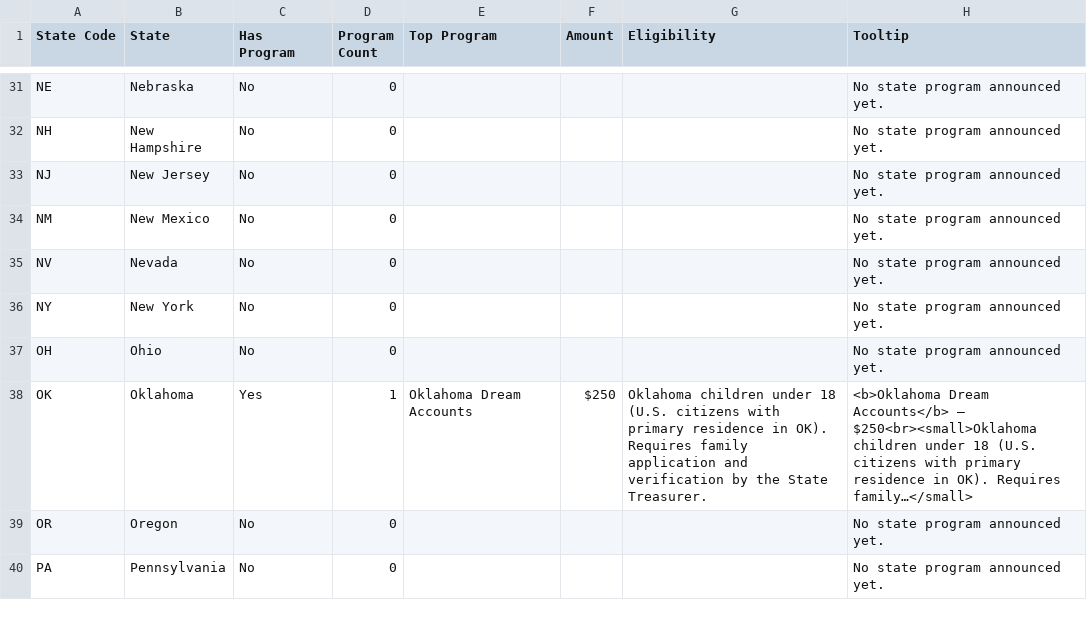
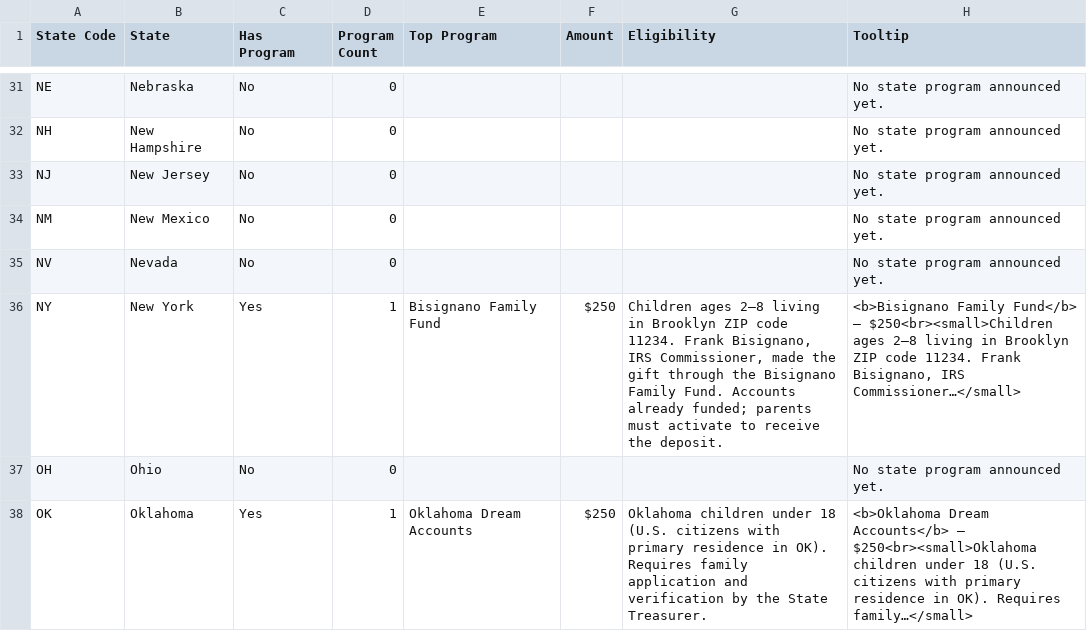
Before and after one commit to wayne-simonetti/trump_account_benefits_calculator, a CSV file: state_grants.csv, drawn as a sheet; only a part is shown, gaps mark what is left out; the shorter side is filled out with more unchanged rows.

```diff
--- a/state_grants.csv
+++ b/state_grants.csv
@@ -35,3 +35,3 @@ NM,New Mexico,No,0,,,,No state program announced yet.
 NV,Nevada,No,0,,,,No state program announced yet.
-NY,New York,No,0,,,,No state program announced yet.
+NY,New York,Yes,1,Bisignano Family Fund,$250,"Children ages 2–8 living in Brooklyn ZIP code 11234. Frank Bisignano, IRS Commissioner, made the gift through the Bisignano Family Fund. Accounts already funded; parents must activate to receive the deposit.","<b>Bisignano Family Fund</b> — $250<br><small>Children ages 2–8 living in Brooklyn ZIP code 11234. Frank Bisignano, IRS Commissioner…</small>"
 OH,Ohio,No,0,,,,No state program announced yet.
```
Also changed, not shown: 5 other files.
